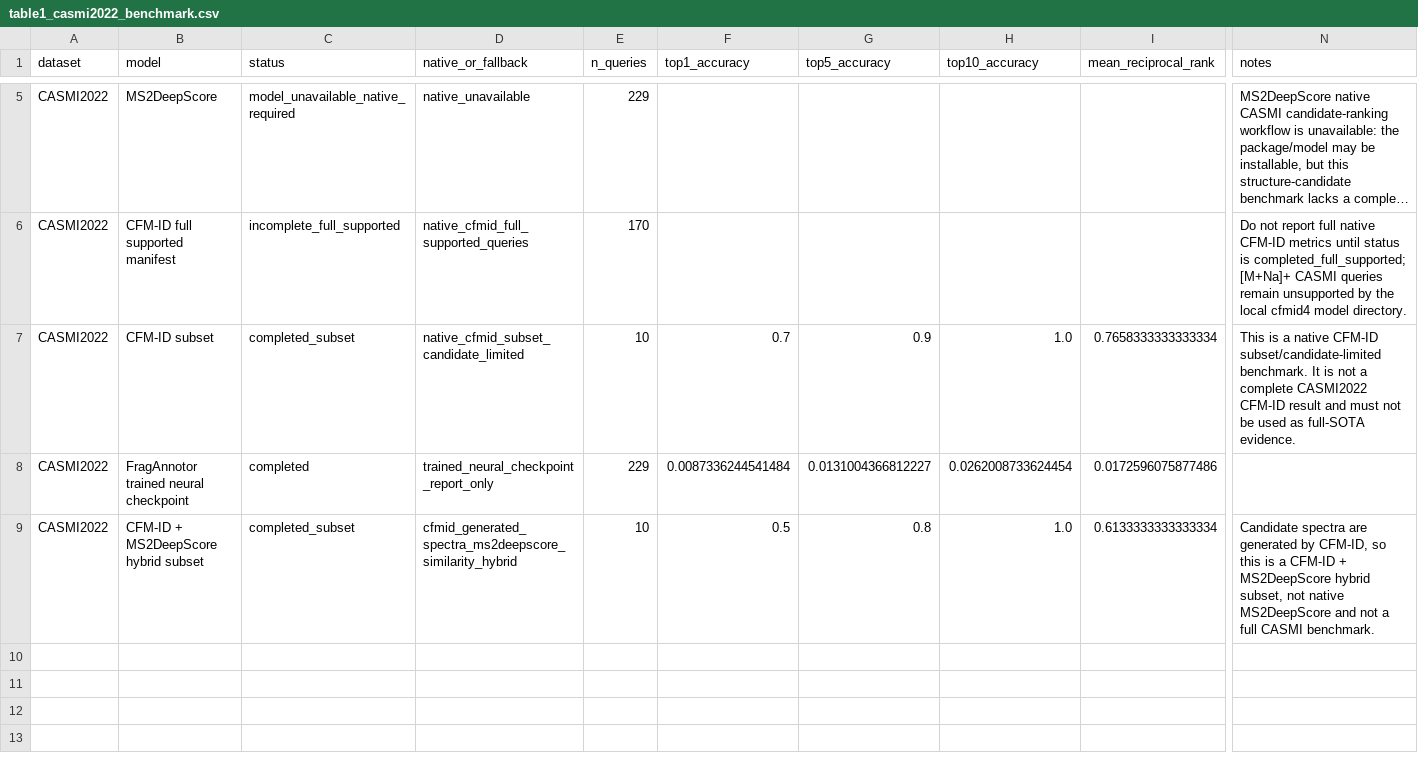
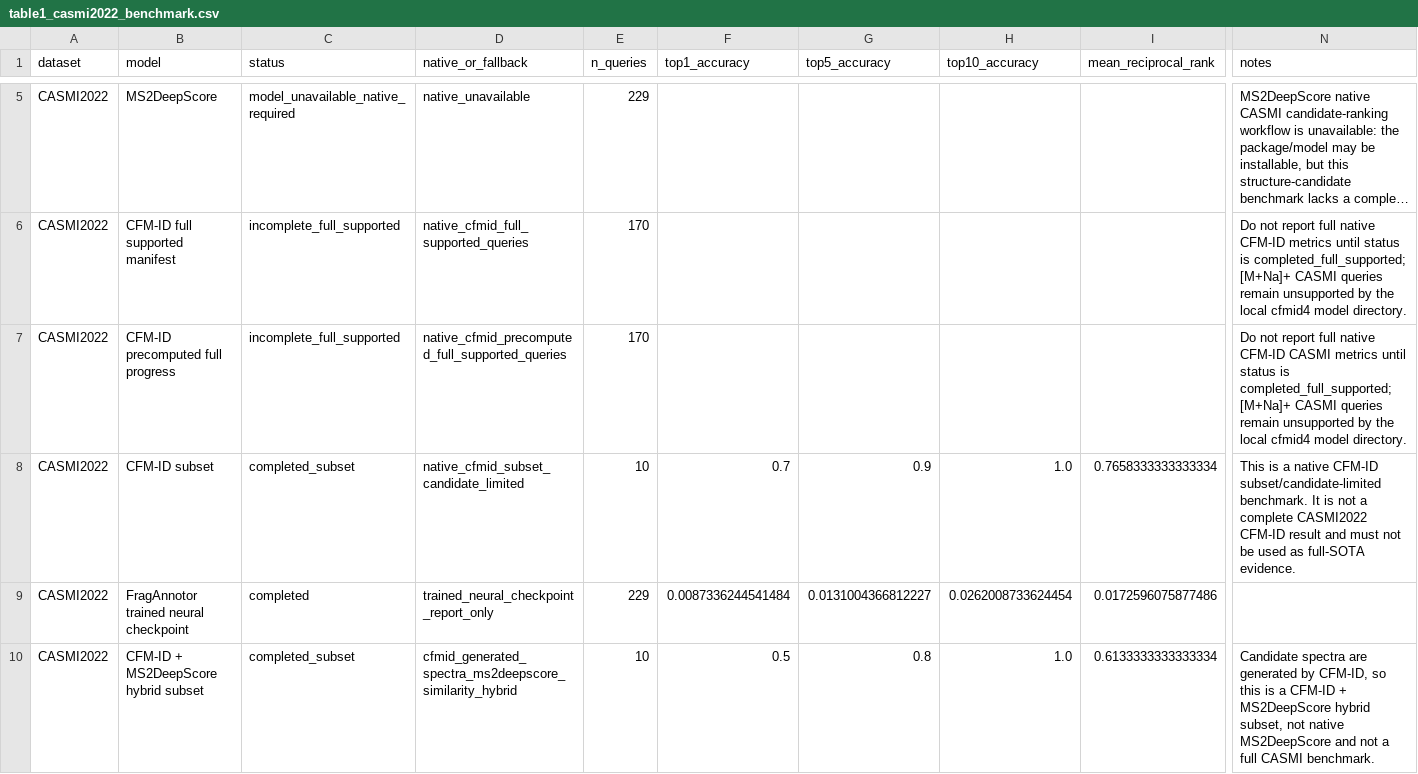
Before and after one commit to zhome1226/FragAnnotor, a CSV file: results/manuscript_ready_benchmark_tables_v1/table1_casmi2022_benchmark.csv, drawn as a sheet; only a part is shown, gaps mark what is left out; long unchanged cells end in …; rows hold the shown columns only; the diff names each change by its address in the sheet, - before the commit and + after, or states it on an @@ line.

Commit message:
Add CFM-ID precomputed CASMI pipeline

```diff
--- a/results/manuscript_ready_benchmark_tables_v1/table1_casmi2022_benchmark.csv
+++ b/results/manuscript_ready_benchmark_tables_v1/table1_casmi2022_benchmark.csv
+row 7: CASMI2022 | CFM-ID precomputed full progress | incomplete_full_supported | native_cfmid_precomputed_full_supported_queries | 170 |  |  |  |  | Do not report full native CFM-ID CASMI metrics until status is completed_full_supported; [M+Na]+ CASMI queries remain unsupported by the local cfmid4 model directory.
```
Also changed, not shown: results/casmi_remaining_gap_and_sota_guardrail_v1/claim_guardrail_status.csv, results/casmi_remaining_gap_and_sota_guardrail_v1/remaining_gap_status.csv, 55 other files.
